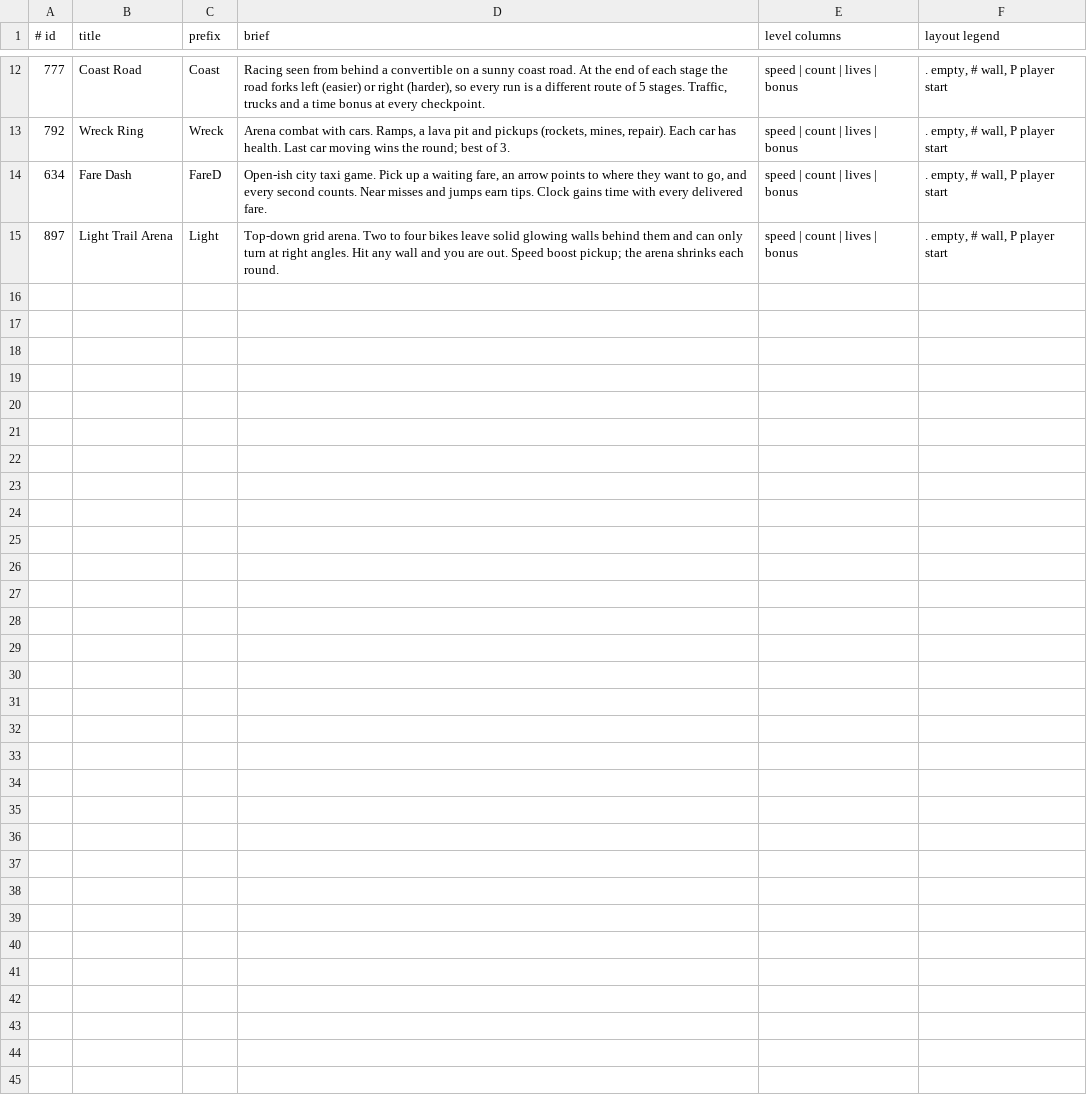
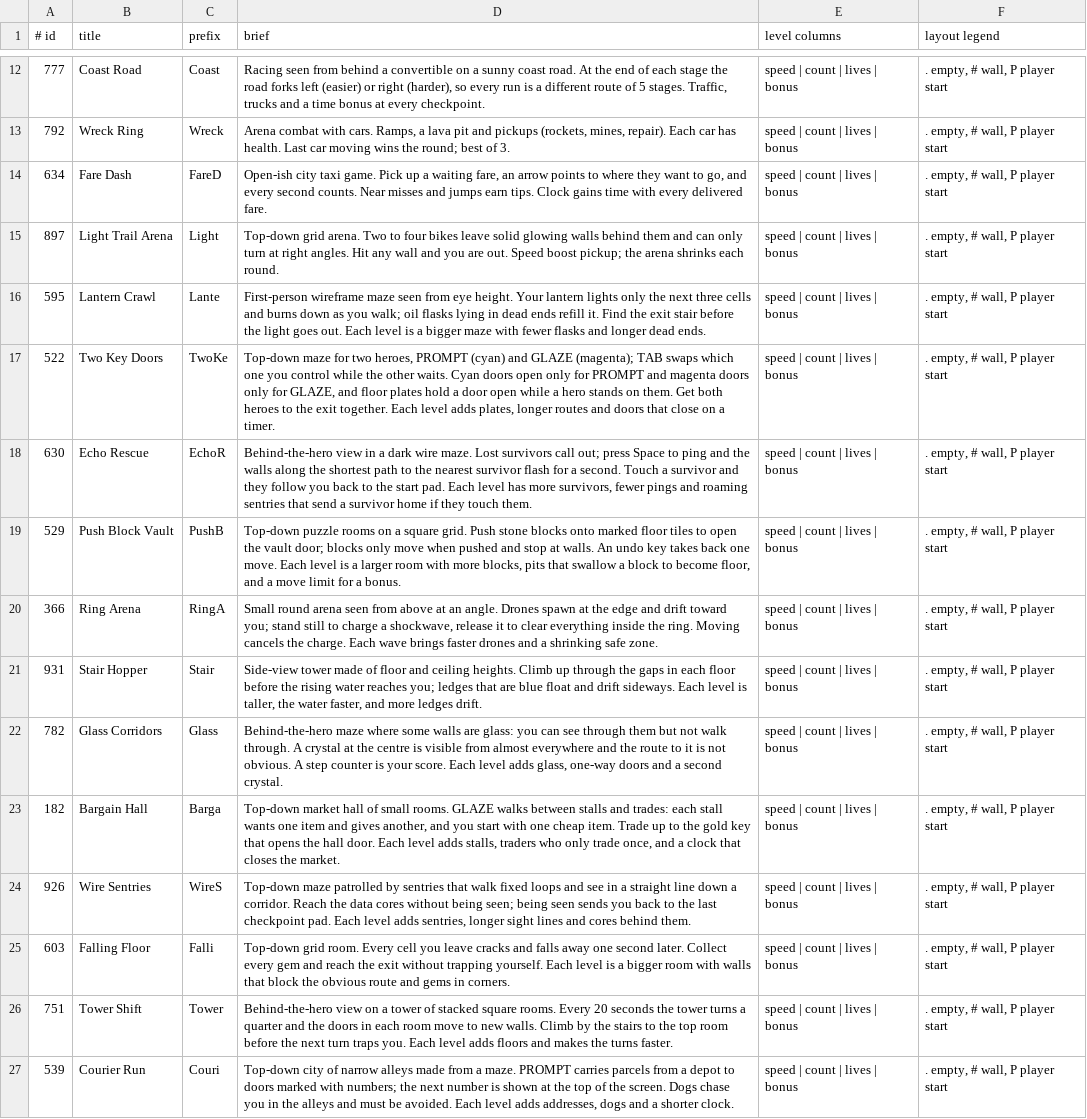
Before and after one commit to OXTBox/LIB_SPARK, a TSV file: arcade/games_ideas.tsv, drawn as a sheet; only a part is shown, gaps mark what is left out; the diff names each change by its address in the sheet, - before the commit and + after, or states it on an @@ line.

```diff
--- a/arcade/games_ideas.tsv
+++ b/arcade/games_ideas.tsv
+row 16: 595 | Lantern Crawl | Lante | First-person wireframe maze seen from eye height. Your lantern lights only the next three cells and burns down as you walk; oil flasks lying in dead ends refill it. Find the exit stair before the light goes out. Each level is a bigger maze with fewer flasks and longer dead ends. | speed | count | lives | bonus | . empty, # wall, P player start
+row 17: 522 | Two Key Doors | TwoKe | Top-down maze for two heroes, PROMPT (cyan) and GLAZE (magenta); TAB swaps which one you control while the other waits. Cyan doors open only for PROMPT and magenta doors only for GLAZE, and floor plates hold a door open while a hero stands on them. Get both heroes to the exit together. Each level adds plates, longer routes and doors that close on a timer. | speed | count | lives | bonus | . empty, # wall, P player start
+row 18: 630 | Echo Rescue | EchoR | Behind-the-hero view in a dark wire maze. Lost survivors call out; press Space to ping and the walls along the shortest path to the nearest survivor flash for a second. Touch a survivor and they follow you back to the start pad. Each level has more survivors, fewer pings and roaming sentries that send a survivor home if they touch them. | speed | count | lives | bonus | . empty, # wall, P player start
+row 19: 529 | Push Block Vault | PushB | Top-down puzzle rooms on a square grid. Push stone blocks onto marked floor tiles to open the vault door; blocks only move when pushed and stop at walls. An undo key takes back one move. Each level is a larger room with more blocks, pits that swallow a block to become floor, and a move limit for a bonus. | speed | count | lives | bonus | . empty, # wall, P player start
+row 20: 366 | Ring Arena | RingA | Small round arena seen from above at an angle. Drones spawn at the edge and drift toward you; stand still to charge a shockwave, release it to clear everything inside the ring. Moving cancels the charge. Each wave brings faster drones and a shrinking safe zone. | speed | count | lives | bonus | . empty, # wall, P player start
+row 21: 931 | Stair Hopper | Stair | Side-view tower made of floor and ceiling heights. Climb up through the gaps in each floor before the rising water reaches you; ledges that are blue float and drift sideways. Each level is taller, the water faster, and more ledges drift. | speed | count | lives | bonus | . empty, # wall, P player start
+row 22: 782 | Glass Corridors | Glass | Behind-the-hero maze where some walls are glass: you can see through them but not walk through. A crystal at the centre is visible from almost everywhere and the route to it is not obvious. A step counter is your score. Each level adds glass, one-way doors and a second crystal. | speed | count | lives | bonus | . empty, # wall, P player start
+row 23: 182 | Bargain Hall | Barga | Top-down market hall of small rooms. GLAZE walks between stalls and trades: each stall wants one item and gives another, and you start with one cheap item. Trade up to the gold key that opens the hall door. Each level adds stalls, traders who only trade once, and a clock that closes the market. | speed | count | lives | bonus | . empty, # wall, P player start
+row 24: 926 | Wire Sentries | WireS | Top-down maze patrolled by sentries that walk fixed loops and see in a straight line down a corridor. Reach the data cores without being seen; being seen sends you back to the last checkpoint pad. Each level adds sentries, longer sight lines and cores behind them. | speed | count | lives | bonus | . empty, # wall, P player start
+row 25: 603 | Falling Floor | Falli | Top-down grid room. Every cell you leave cracks and falls away one second later. Collect every gem and reach the exit without trapping yourself. Each level is a bigger room with walls that block the obvious route and gems in corners. | speed | count | lives | bonus | . empty, # wall, P player start
+row 26: 751 | Tower Shift | Tower | Behind-the-hero view on a tower of stacked square rooms. Every 20 seconds the tower turns a quarter and the doors in each room move to new walls. Climb by the stairs to the top room before the next turn traps you. Each level adds floors and makes the turns faster. | speed | count | lives | bonus | . empty, # wall, P player start
+row 27: 539 | Courier Run | Couri | Top-down city of narrow alleys made from a maze. PROMPT carries parcels from a depot to doors marked with numbers; the next number is shown at the top of the screen. Dogs chase you in the alleys and must be avoided. Each level adds addresses, dogs and a shorter clock. | speed | count | lives | bonus | . empty, # wall, P player start
```
Also changed, not shown: arcade/out/_timings.tsv, 27 other files.
